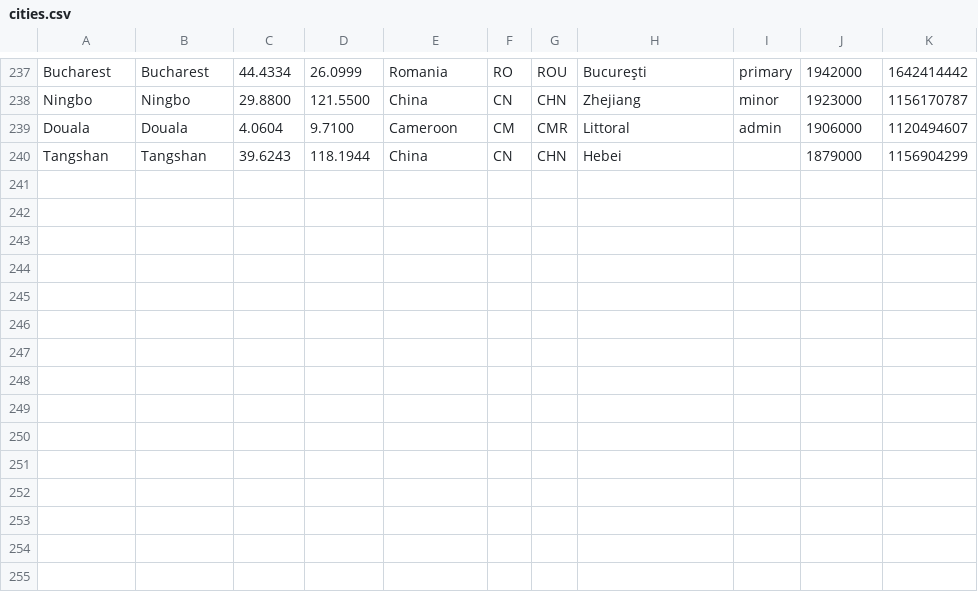
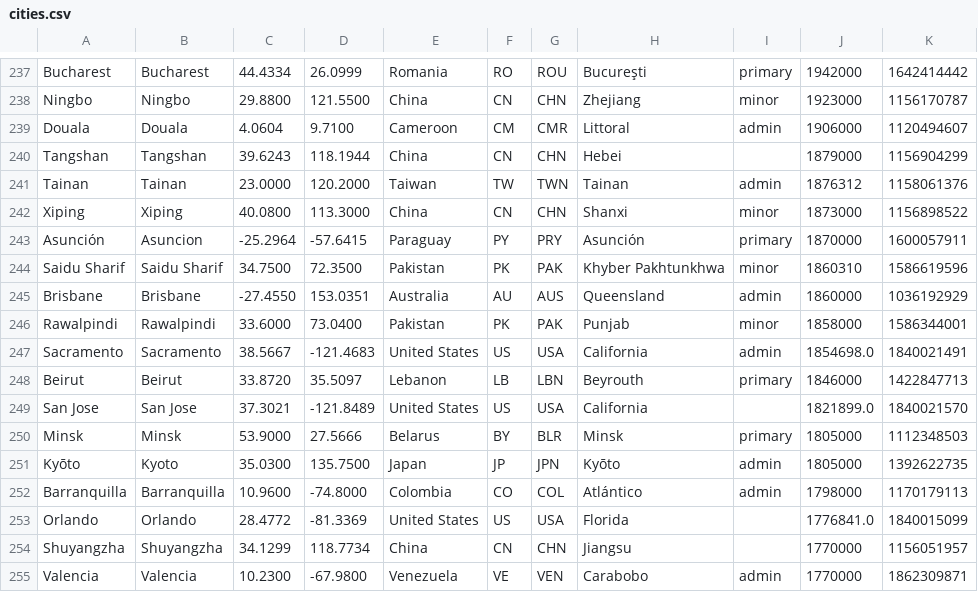
Before and after one commit to alainrc2005/get-recorrido, a CSV file: cities.csv, drawn as a sheet; only a part is shown, gaps mark what is left out.

Commit message:
update cities-240

```diff
--- a/cities.csv
+++ b/cities.csv
@@ -240 +240,16 @@ Douala,Douala,4.0604,9.7100,Cameroon,CM,CMR,Littoral,admin,1906000,1120494607
 Tangshan,Tangshan,39.6243,118.1944,China,CN,CHN,Hebei,,1879000,1156904299
+Tainan,Tainan,23.0000,120.2000,Taiwan,TW,TWN,Tainan,admin,1876312,1158061376
+Xiping,Xiping,40.0800,113.3000,China,CN,CHN,Shanxi,minor,1873000,1156898522
+Asunción,Asuncion,-25.2964,-57.6415,Paraguay,PY,PRY,Asunción,primary,1870000,1600057911
+"Saidu Sharif","Saidu Sharif",34.7500,72.3500,Pakistan,PK,PAK,"Khyber Pakhtunkhwa",minor,1860310,1586619596
+Brisbane,Brisbane,-27.4550,153.0351,Australia,AU,AUS,Queensland,admin,1860000,1036192929
+Rawalpindi,Rawalpindi,33.6000,73.0400,Pakistan,PK,PAK,Punjab,minor,1858000,1586344001
+Sacramento,Sacramento,38.5667,-121.4683,"United States",US,USA,California,admin,1854698.0,1840021491
+Beirut,Beirut,33.8720,35.5097,Lebanon,LB,LBN,Beyrouth,primary,1846000,1422847713
+"San Jose","San Jose",37.3021,-121.8489,"United States",US,USA,California,,1821899.0,1840021570
+Minsk,Minsk,53.9000,27.5666,Belarus,BY,BLR,Minsk,primary,1805000,1112348503
+Kyōto,Kyoto,35.0300,135.7500,Japan,JP,JPN,Kyōto,admin,1805000,1392622735
+Barranquilla,Barranquilla,10.9600,-74.8000,Colombia,CO,COL,Atlántico,admin,1798000,1170179113
+Orlando,Orlando,28.4772,-81.3369,"United States",US,USA,Florida,,1776841.0,1840015099
+Shuyangzha,Shuyangzha,34.1299,118.7734,China,CN,CHN,Jiangsu,,1770000,1156051957
+Valencia,Valencia,10.2300,-67.9800,Venezuela,VE,VEN,Carabobo,admin,1770000,1862309871
```
